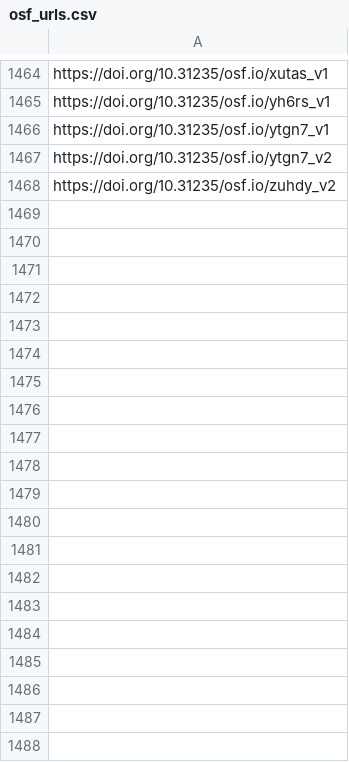
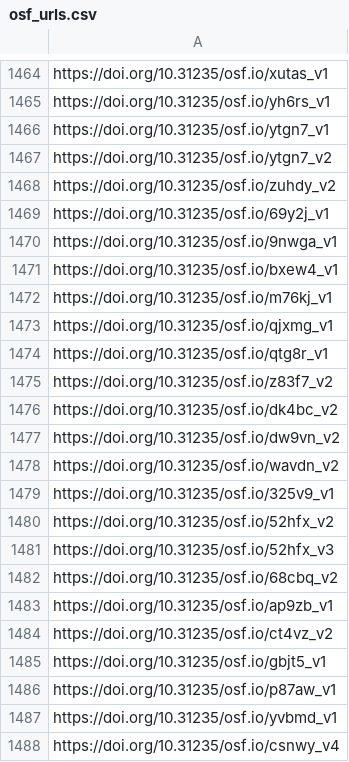
Before and after one commit to sumtxt/picnic_preprints, a CSV file: memory/osf_urls.csv, drawn as a sheet; only a part is shown, gaps mark what is left out; the diff covers the shown part only; the diff names each change by its address in the sheet, - before the commit and + after, or states it on an @@ line.

```diff
--- a/memory/osf_urls.csv
+++ b/memory/osf_urls.csv
+row 1469: https://doi.org/10.31235/osf.io/69y2j_v1
+row 1470: https://doi.org/10.31235/osf.io/9nwga_v1
+row 1471: https://doi.org/10.31235/osf.io/bxew4_v1
+row 1472: https://doi.org/10.31235/osf.io/m76kj_v1
+row 1473: https://doi.org/10.31235/osf.io/qjxmg_v1
+row 1474: https://doi.org/10.31235/osf.io/qtg8r_v1
+row 1475: https://doi.org/10.31235/osf.io/z83f7_v2
+row 1476: https://doi.org/10.31235/osf.io/dk4bc_v2
+row 1477: https://doi.org/10.31235/osf.io/dw9vn_v2
+row 1478: https://doi.org/10.31235/osf.io/wavdn_v2
+row 1479: https://doi.org/10.31235/osf.io/325v9_v1
+row 1480: https://doi.org/10.31235/osf.io/52hfx_v2
+row 1481: https://doi.org/10.31235/osf.io/52hfx_v3
+row 1482: https://doi.org/10.31235/osf.io/68cbq_v2
+row 1483: https://doi.org/10.31235/osf.io/ap9zb_v1
+row 1484: https://doi.org/10.31235/osf.io/ct4vz_v2
+row 1485: https://doi.org/10.31235/osf.io/gbjt5_v1
+row 1486: https://doi.org/10.31235/osf.io/p87aw_v1
+row 1487: https://doi.org/10.31235/osf.io/yvbmd_v1
+row 1488: https://doi.org/10.31235/osf.io/csnwy_v4
```
Also changed, not shown: 15 added rows elsewhere in this file, 1 other file.
